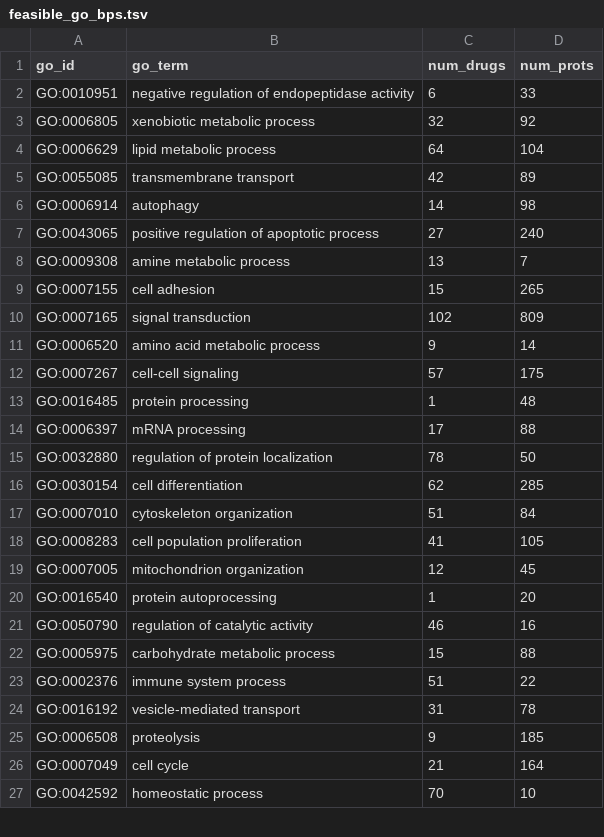
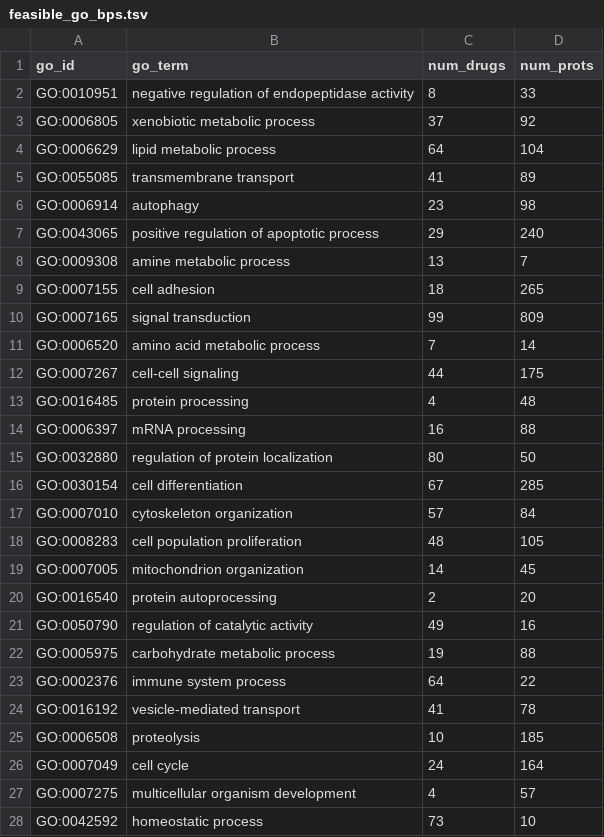
Before and after one commit to laurendelong21/MoA-Net, a TSV file: data/kg/feasible_go_bps.tsv, drawn as a sheet; only a part is shown; the diff covers the shown part only.

```diff
--- a/data/kg/feasible_go_bps.tsv
+++ b/data/kg/feasible_go_bps.tsv
@@ -1,27 +1,28 @@
 go_id	go_term	num_drugs	num_prots
-GO:0010951	negative regulation of endopeptidase activity	6	33
-GO:0006805	xenobiotic metabolic process	32	92
+GO:0010951	negative regulation of endopeptidase activity	8	33
+GO:0006805	xenobiotic metabolic process	37	92
 GO:0006629	lipid metabolic process	64	104
-GO:0055085	transmembrane transport	42	89
-GO:0006914	autophagy	14	98
-GO:0043065	positive regulation of apoptotic process	27	240
+GO:0055085	transmembrane transport	41	89
+GO:0006914	autophagy	23	98
+GO:0043065	positive regulation of apoptotic process	29	240
 GO:0009308	amine metabolic process	13	7
-GO:0007155	cell adhesion	15	265
-GO:0007165	signal transduction	102	809
-GO:0006520	amino acid metabolic process	9	14
-GO:0007267	cell-cell signaling	57	175
-GO:0016485	protein processing	1	48
-GO:0006397	mRNA processing	17	88
-GO:0032880	regulation of protein localization	78	50
-GO:0030154	cell differentiation	62	285
-GO:0007010	cytoskeleton organization	51	84
-GO:0008283	cell population proliferation	41	105
-GO:0007005	mitochondrion organization	12	45
-GO:0016540	protein autoprocessing	1	20
-GO:0050790	regulation of catalytic activity	46	16
-GO:0005975	carbohydrate metabolic process	15	88
-GO:0002376	immune system process	51	22
-GO:0016192	vesicle-mediated transport	31	78
-GO:0006508	proteolysis	9	185
-GO:0007049	cell cycle	21	164
-GO:0042592	homeostatic process	70	10
+GO:0007155	cell adhesion	18	265
+GO:0007165	signal transduction	99	809
+GO:0006520	amino acid metabolic process	7	14
+GO:0007267	cell-cell signaling	44	175
+GO:0016485	protein processing	4	48
+GO:0006397	mRNA processing	16	88
+GO:0032880	regulation of protein localization	80	50
+GO:0030154	cell differentiation	67	285
+GO:0007010	cytoskeleton organization	57	84
+GO:0008283	cell population proliferation	48	105
+GO:0007005	mitochondrion organization	14	45
+GO:0016540	protein autoprocessing	2	20
+GO:0050790	regulation of catalytic activity	49	16
+GO:0005975	carbohydrate metabolic process	19	88
+GO:0002376	immune system process	64	22
+GO:0016192	vesicle-mediated transport	41	78
+GO:0006508	proteolysis	10	185
+GO:0007049	cell cycle	24	164
+GO:0007275	multicellular organism development	4	57
+GO:0042592	homeostatic process	73	10
```
Also changed, not shown: 1 added row, 2 removed rows and 25 edited cells elsewhere in this file, 4 other files.
